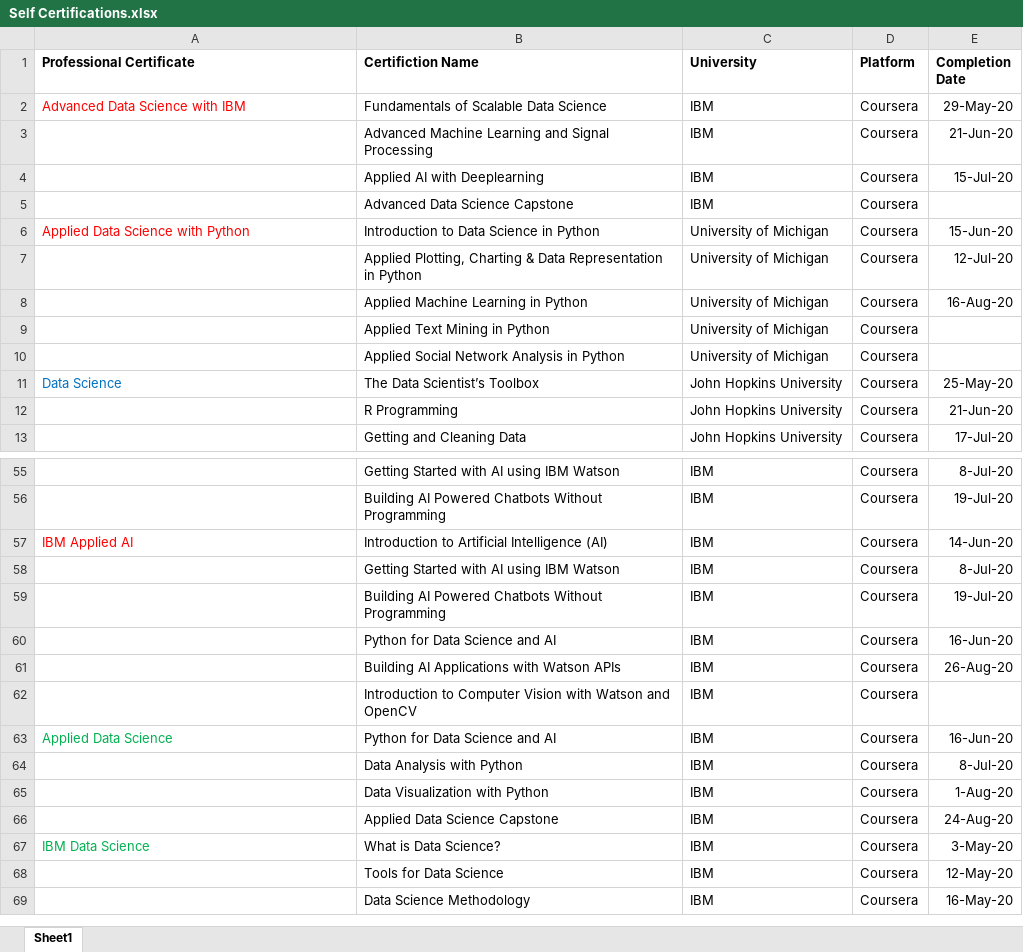
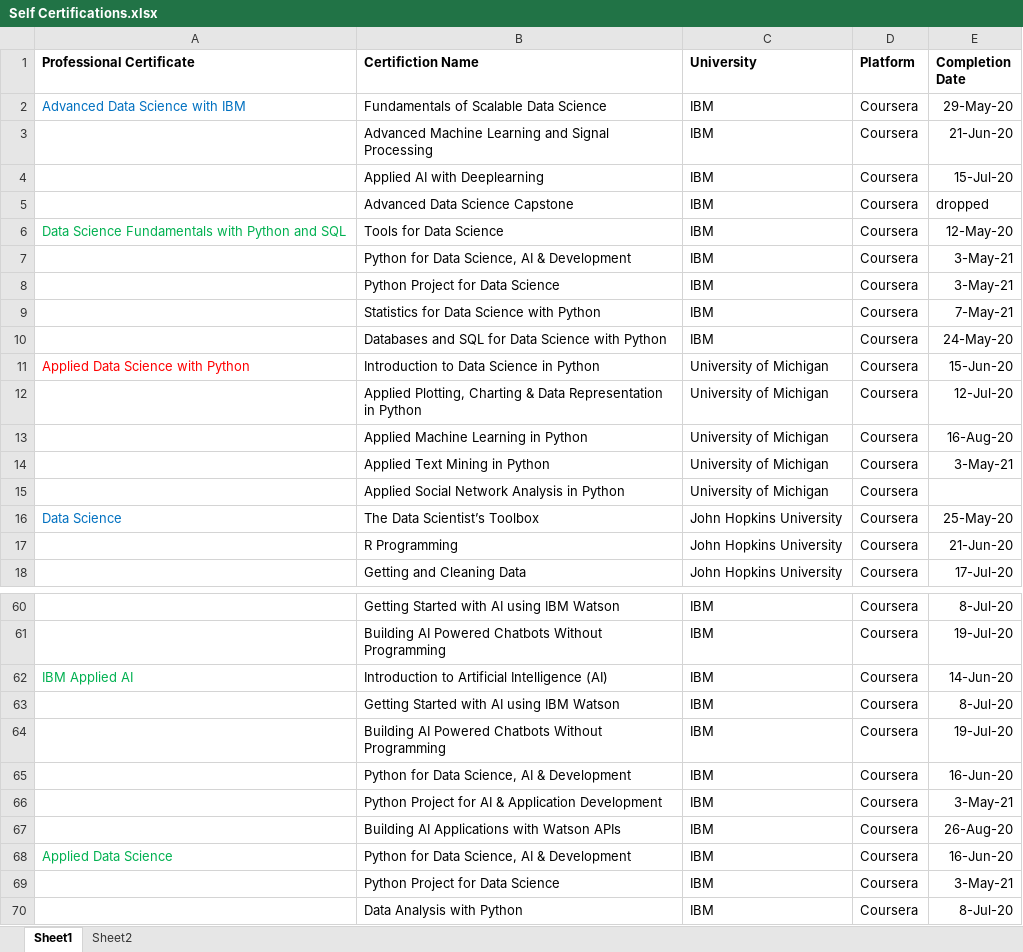
Before and after one commit to pkansal83/Certificates, an Excel workbook: Self Certifications.xlsx, sheet Sheet1, drawn as a sheet; only a part is shown, gaps mark what is left out; the shorter side is filled out with more unchanged rows; values as stored, in another font and other column widths than the file's, no borders; removed rows and columns are numbered as before the commit, all else as after; the diff covers the shown part only; the diff names each change by its address in the sheet, - before the commit and + after, or states it on an @@ line.

Commit message:
Updated with new certificates

```diff
--- a/Self Certifications.xlsx (sheet Sheet1)
+++ b/Self Certifications.xlsx (sheet Sheet1)
+sheet tab: Sheet2
-A2 text colour: #FF0000
+A2 text colour: #0070C0
-E5 (Completion Date): (empty)
+E5 (Completion Date): dropped
+row 6: Data Science Fundamentals with Python and SQL | Tools for Data Science | IBM | Coursera | 12-May-20
+row 7:  | Python for Data Science, AI & Development | IBM | Coursera | 3-May-21
+row 8:  | Python Project for Data Science | IBM | Coursera | 3-May-21
+row 9:  | Statistics for Data Science with Python | IBM | Coursera | 7-May-21
+row 10:  | Databases and SQL for Data Science with Python | IBM | Coursera | 24-May-20
-E14 (Completion Date): (empty)
+E14 (Completion Date): 3-May-21
-A62 text colour: #FF0000
+A62 text colour: #00B050
-B65 (Certifiction Name): Python for Data Science and AI
+B65 (Certifiction Name): Python for Data Science, AI & Development
+row 66:  | Python Project for AI & Application Development | IBM | Coursera | 3-May-21
-row 62:  | Introduction to Computer Vision with Watson and OpenCV | IBM | Coursera
-B68 (Certifiction Name): Python for Data Science and AI
+B68 (Certifiction Name): Python for Data Science, AI & Development
+row 69:  | Python Project for Data Science | IBM | Coursera | 3-May-21
```
Also changed, not shown: 1 added row, 7 edited cells and cell formats elsewhere in this sheet, 19 other files.
